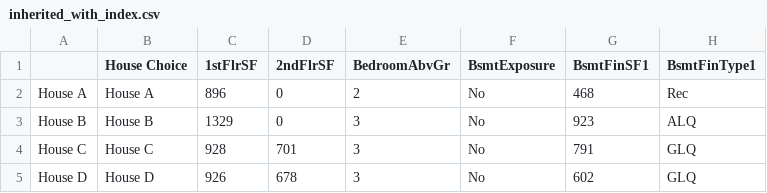
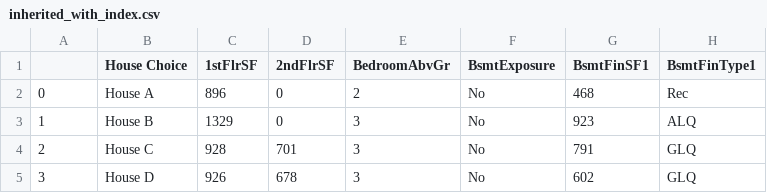
Before and after one commit to gfpkelly1986/milestone-project-heritage-housing-issues, a CSV file: outputs/datasets/collection/inherited_with_index.csv, drawn as a sheet; only a part is shown; the diff names each change by its address in the sheet, - before the commit and + after, or states it on an @@ line.

```diff
--- a/outputs/datasets/collection/inherited_with_index.csv
+++ b/outputs/datasets/collection/inherited_with_index.csv
-A2: House A
+A2: 0
-A3: House B
+A3: 1
-A4: House C
+A4: 2
-A5: House D
+A5: 3
```
Also changed, not shown: 6 other files.
